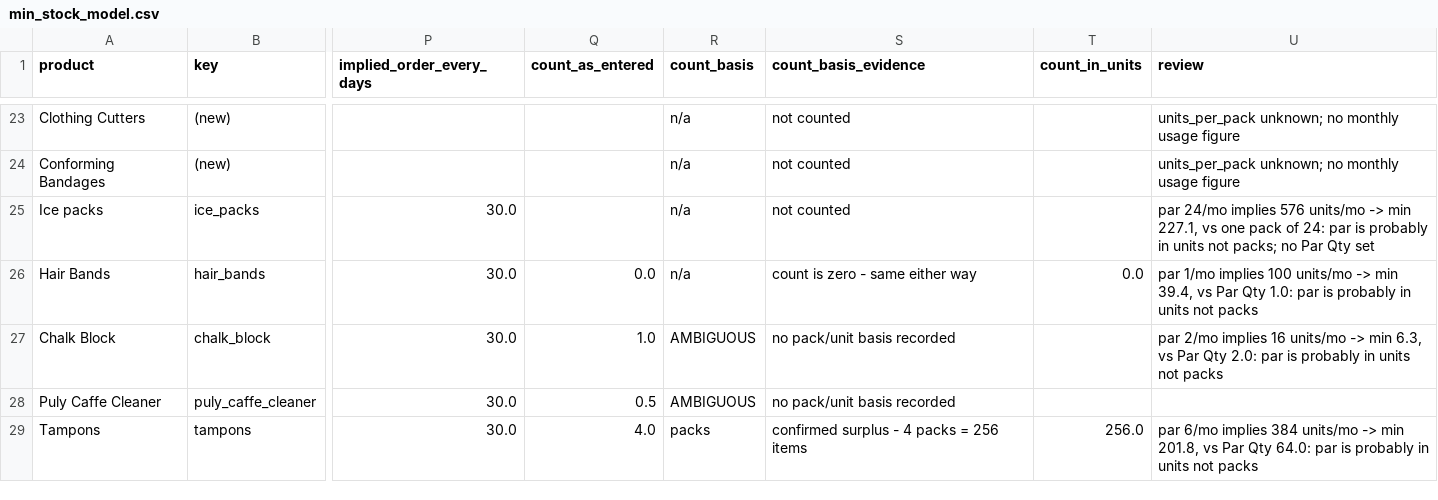
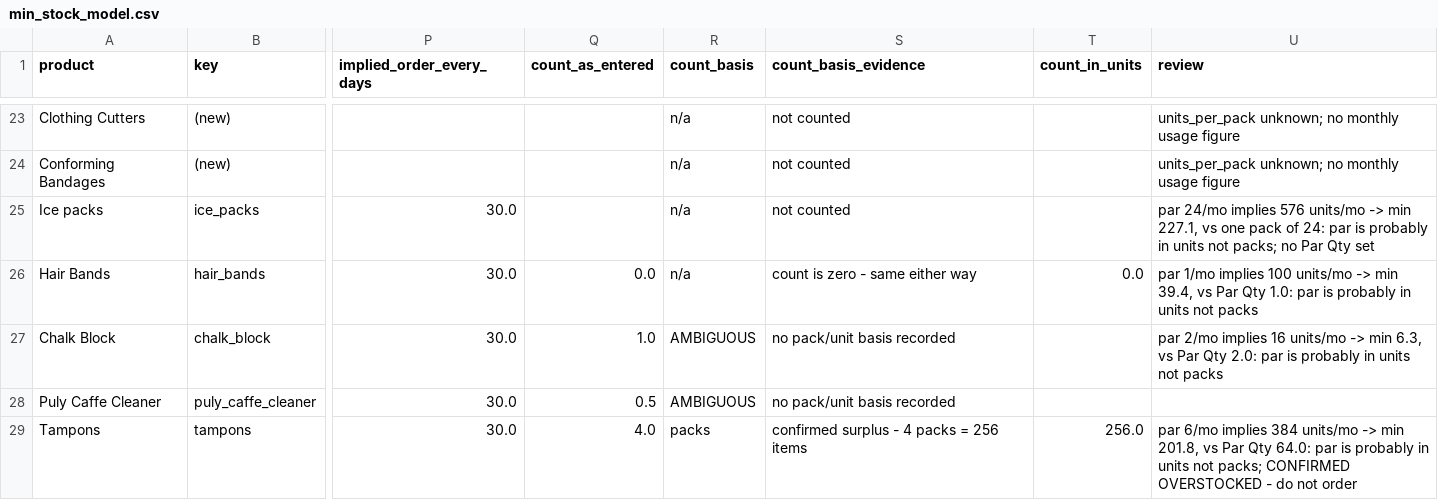
Before and after one commit to ONE-LDN/consumables-dashboard, a CSV file: migration/min_stock_model.csv, drawn as a sheet; only a part is shown, gaps mark what is left out; the diff covers the shown part only; the diff names each change by its address in the sheet, - before the commit and + after, or states it on an @@ line.

```diff
--- a/migration/min_stock_model.csv
+++ b/migration/min_stock_model.csv
-U29 (review): …units not packs
+U29 (review): …units not packs; CONFIRMED OVERSTOCKED - do not order
```
Also changed, not shown: 11 edited cells elsewhere in this file, 2 other files.
